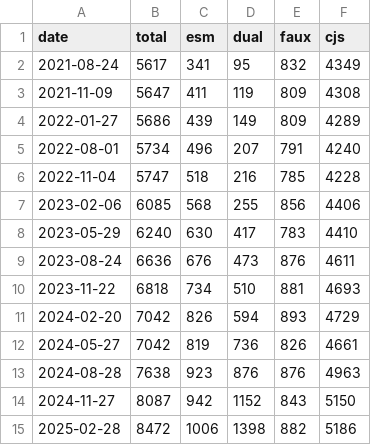
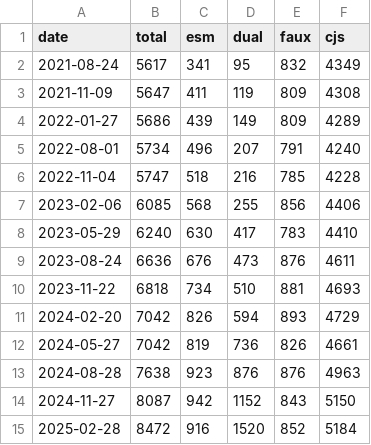
Before and after one commit to wooorm/npm-esm-vs-cjs, a CSV file: index.csv, drawn as a sheet.

```diff
--- a/index.csv
+++ b/index.csv
@@ -14,2 +14,2 @@ date,total,esm,dual,faux,cjs
 2024-11-27,8087,942,1152,843,5150
-2025-02-28,8472,1006,1398,882,5186
+2025-02-28,8472,916,1520,852,5184
```
Also changed, not shown: 4 other files.
